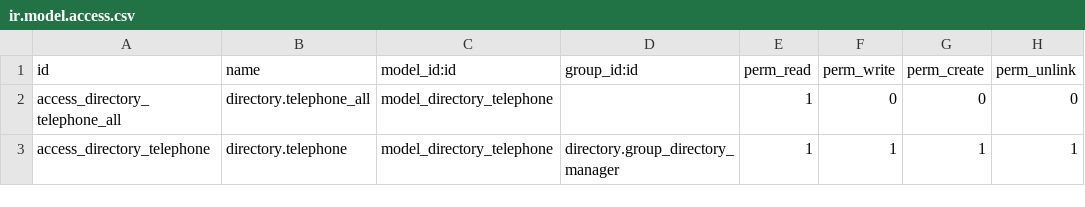
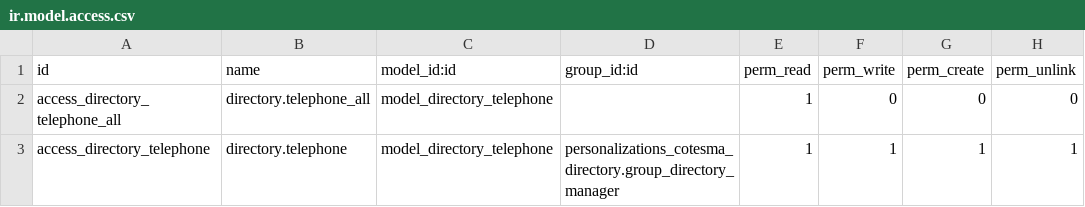
Before and after one commit to adhoc-dev/odoo-argentina, a CSV file: personalizations_cotesma_directory/security/ir.model.access.csv (was directory/security/ir.model.access.csv), drawn as a sheet.

Commit message:
[REF] directory: rename to personalizations_cotesma_directory
closes ingadhoc/personalizations#241

X-original-commit: 2c5283b7fdf44fdefe990fac29d67079d3532bce
Signed-off-by: Juan José Scarafía <jjs@adhoc.com.ar>

```diff
--- a/directory/security/ir.model.access.csv
+++ b/personalizations_cotesma_directory/security/ir.model.access.csv
@@ -2,2 +2,2 @@ id,name,model_id:id,group_id:id,perm_read,perm_write,perm_create,perm_unlink
 access_directory_telephone_all,directory.telephone_all,model_directory_telephone,,1,0,0,0
-access_directory_telephone,directory.telephone,model_directory_telephone,directory.group_directory_manager,1,1,1,1
+access_directory_telephone,directory.telephone,model_directory_telephone,personalizations_cotesma_directory.group_directory_manager,1,1,1,1
```
Also changed, not shown: 17 other files.
